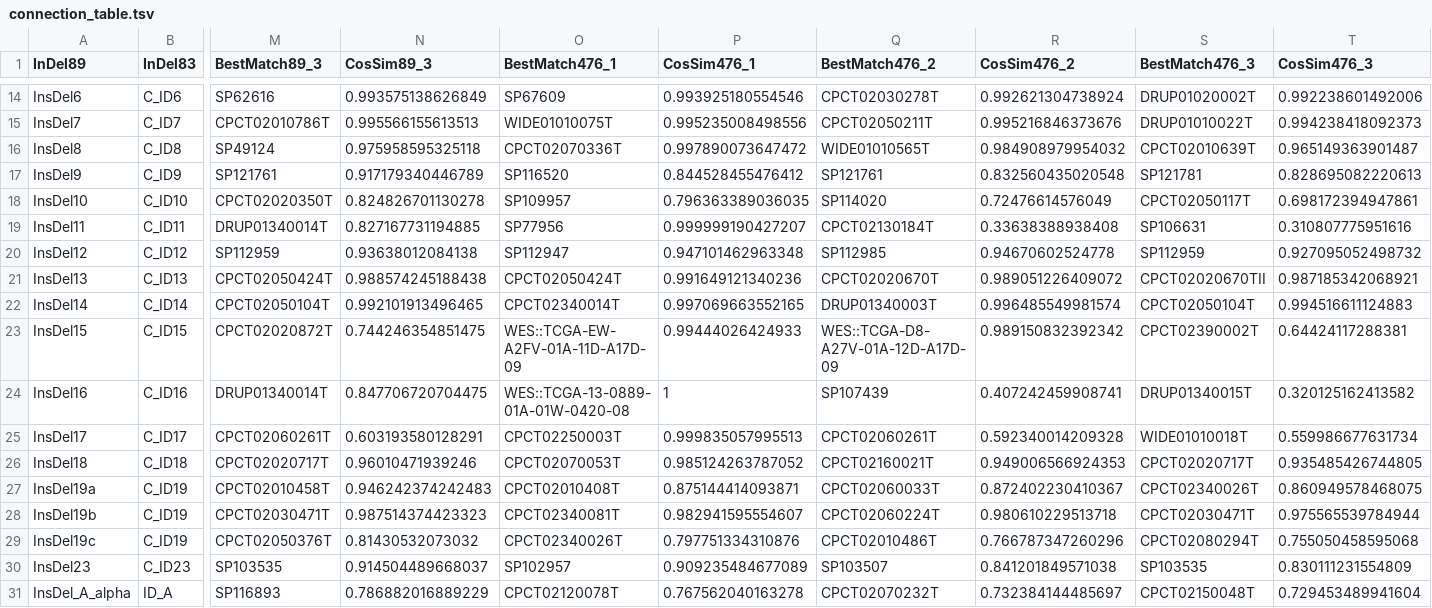
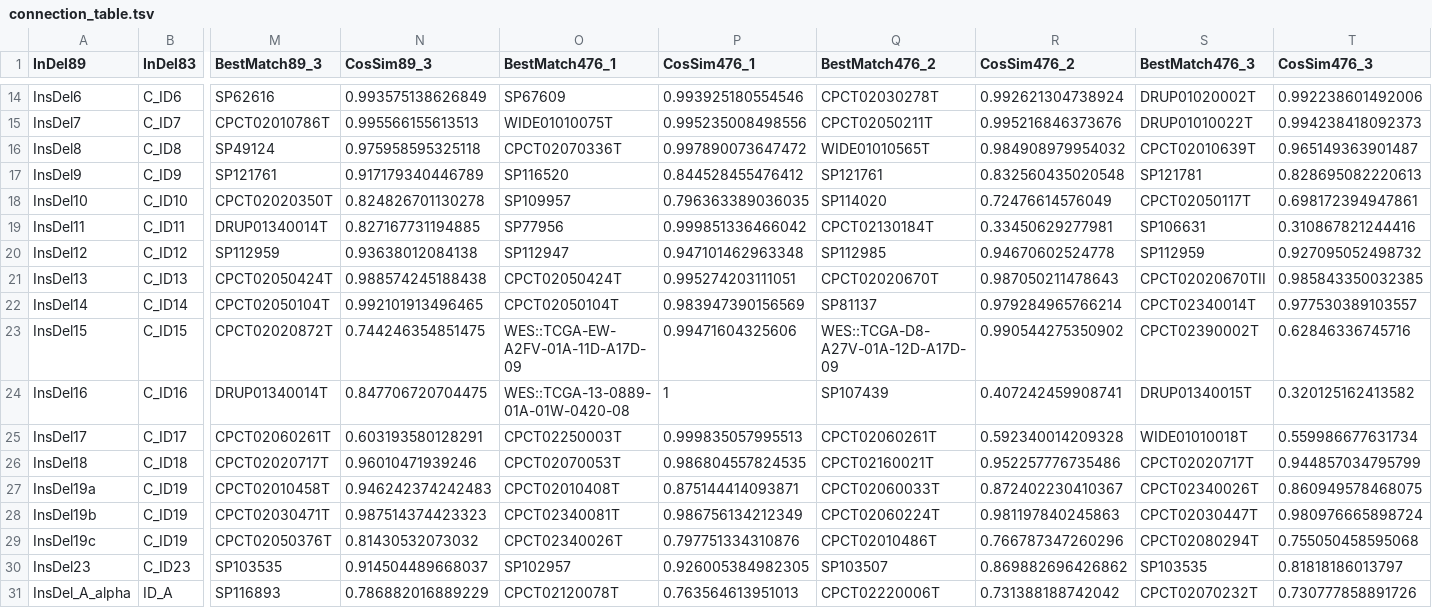
Before and after one commit to liumoLM/Code_Liu_2025, a TSV file: Manuscript_data/Mo_CAP9_analysis/finalized_cap9/connection_table.tsv, drawn as a sheet; only a part is shown, gaps mark what is left out; the diff covers the shown part only; the diff names each change by its address in the sheet, - before the commit and + after, or states it on an @@ line.

Commit message:
upated connection table

```diff
--- a/Manuscript_data/Mo_CAP9_analysis/finalized_cap9/connection_table.tsv
+++ b/Manuscript_data/Mo_CAP9_analysis/finalized_cap9/connection_table.tsv
-P19 (CosSim476_1): 0.999999190427207
+P19 (CosSim476_1): 0.999851336466042
-R19 (CosSim476_2): 0.33638388938408
+R19 (CosSim476_2): 0.33450629277981
-T19 (CosSim476_3): 0.310807775951616
+T19 (CosSim476_3): 0.310867821244416
-P21 (CosSim476_1): 0.991649121340236
+P21 (CosSim476_1): 0.995274203111051
-R21 (CosSim476_2): 0.989051226409072
+R21 (CosSim476_2): 0.987050211478643
-T21 (CosSim476_3): 0.987185342068921
+T21 (CosSim476_3): 0.985843350032385
-O22 (BestMatch476_1): CPCT02340014T
+O22 (BestMatch476_1): CPCT02050104T
-P22 (CosSim476_1): 0.997069663552165
+P22 (CosSim476_1): 0.983947390156569
-Q22 (BestMatch476_2): DRUP01340003T
+Q22 (BestMatch476_2): SP81137
-R22 (CosSim476_2): 0.996485549981574
+R22 (CosSim476_2): 0.979284965766214
-S22 (BestMatch476_3): CPCT02050104T
+S22 (BestMatch476_3): CPCT02340014T
-T22 (CosSim476_3): 0.994516611124883
+T22 (CosSim476_3): 0.977530389103557
-P23 (CosSim476_1): 0.99444026424933
+P23 (CosSim476_1): 0.99471604325606
-R23 (CosSim476_2): 0.989150832392342
+R23 (CosSim476_2): 0.990544275350902
-T23 (CosSim476_3): 0.64424117288381
+T23 (CosSim476_3): 0.62846336745716
-P26 (CosSim476_1): 0.985124263787052
+P26 (CosSim476_1): 0.986804557824535
-R26 (CosSim476_2): 0.949006566924353
+R26 (CosSim476_2): 0.952257776735486
-T26 (CosSim476_3): 0.935485426744805
+T26 (CosSim476_3): 0.944857034795799
-P28 (CosSim476_1): 0.982941595554607
+P28 (CosSim476_1): 0.986756134212349
-R28 (CosSim476_2): 0.980610229513718
+R28 (CosSim476_2): 0.981197840245863
-S28 (BestMatch476_3): CPCT02030471T
+S28 (BestMatch476_3): CPCT02030447T
-T28 (CosSim476_3): 0.975565539784944
+T28 (CosSim476_3): 0.980976665898724
-P30 (CosSim476_1): 0.909235484677089
+P30 (CosSim476_1): 0.926005384982305
-R30 (CosSim476_2): 0.841201849571038
+R30 (CosSim476_2): 0.869882696426862
-T30 (CosSim476_3): 0.830111231554809
+T30 (CosSim476_3): 0.81818186013797
-P31 (CosSim476_1): 0.767562040163278
+P31 (CosSim476_1): 0.763564613951013
-Q31 (BestMatch476_2): CPCT02070232T
+Q31 (BestMatch476_2): CPCT02220006T
-R31 (CosSim476_2): 0.732384144485697
+R31 (CosSim476_2): 0.731388188742042
-S31 (BestMatch476_3): CPCT02150048T
+S31 (BestMatch476_3): CPCT02070232T
-T31 (CosSim476_3): 0.729453489941604
+T31 (CosSim476_3): 0.730777858891726
```
Also changed, not shown: 101 edited cells elsewhere in this file, 2 other files.
